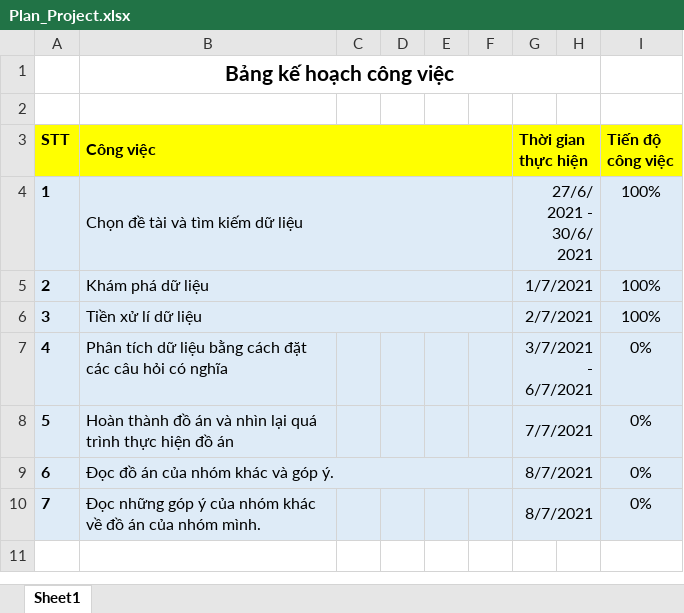
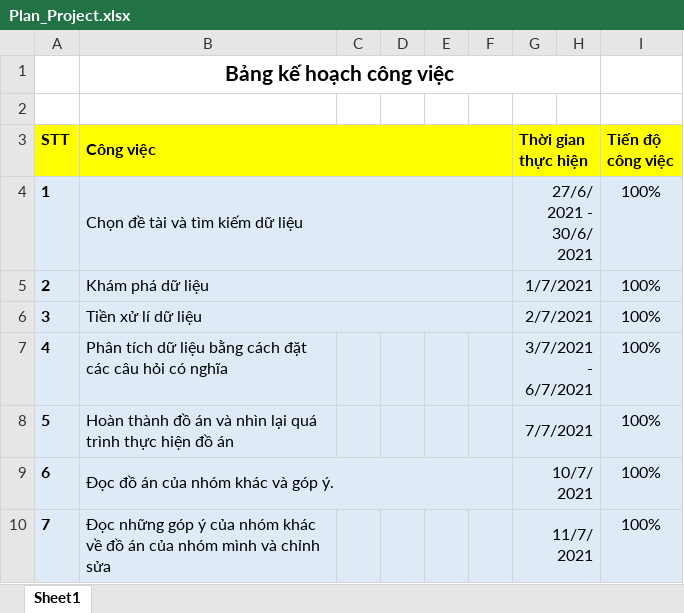
Before and after one commit to nttung2603/Final_Project---P4DS, an Excel workbook: Plan_Project.xlsx, sheet Sheet1, drawn as a sheet; values as stored, in another font and other column widths than the file's, no borders; the diff names each change by its address in the sheet, - before the commit and + after, or states it on an @@ line.

```diff
--- a/Plan_Project.xlsx (sheet Sheet1)
+++ b/Plan_Project.xlsx (sheet Sheet1)
-I7:I10 (Tiến độ công việc): 0%
+I7:I10 (Tiến độ công việc): 100%
-G9 (Thời gian thực hiện): 8/7/2021
+G9 (Thời gian thực hiện): 10/7/2021
-B10 (Công việc): …của nhóm mình.
+B10 (Công việc): …của nhóm mình và chỉnh sửa
-G10 (Thời gian thực hiện): 8/7/2021
+G10 (Thời gian thực hiện): 11/7/2021
```
Also changed, not shown: 2 other files.
